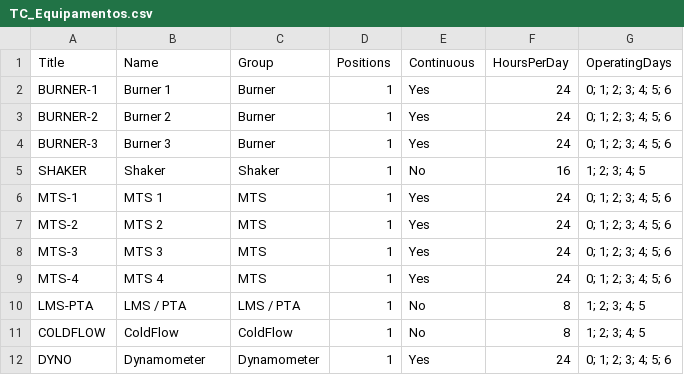
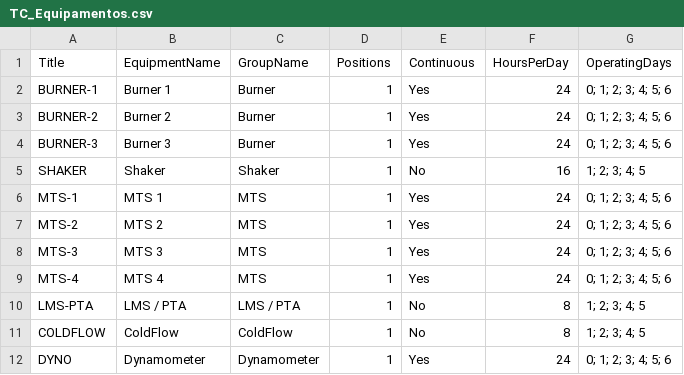
Before and after one commit to diegovergini/Testing-Center, a CSV file: dist/listas/TC_Equipamentos.csv, drawn as a sheet.

```diff
--- a/dist/listas/TC_Equipamentos.csv
+++ b/dist/listas/TC_Equipamentos.csv
@@ -1,2 +1,2 @@
-Title,Name,Group,Positions,Continuous,HoursPerDay,OperatingDays
+Title,EquipmentName,GroupName,Positions,Continuous,HoursPerDay,OperatingDays
 BURNER-1,Burner 1,Burner,1,Yes,24,0; 1; 2; 3; 4; 5; 6
```
Also changed, not shown: dist/listas/TC_Clientes.csv, dist/listas/TC_Demandas.csv, 15 other files.
